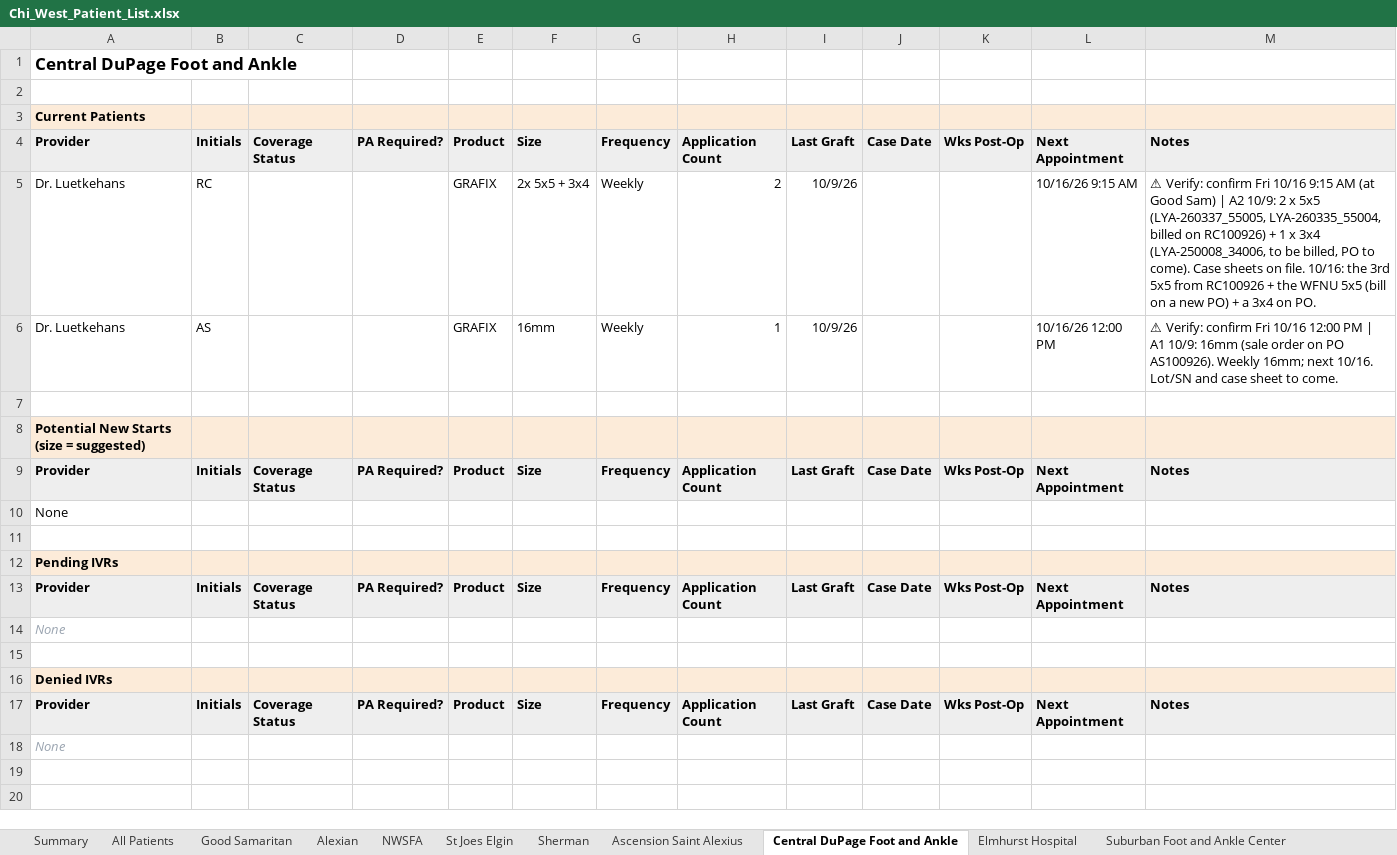
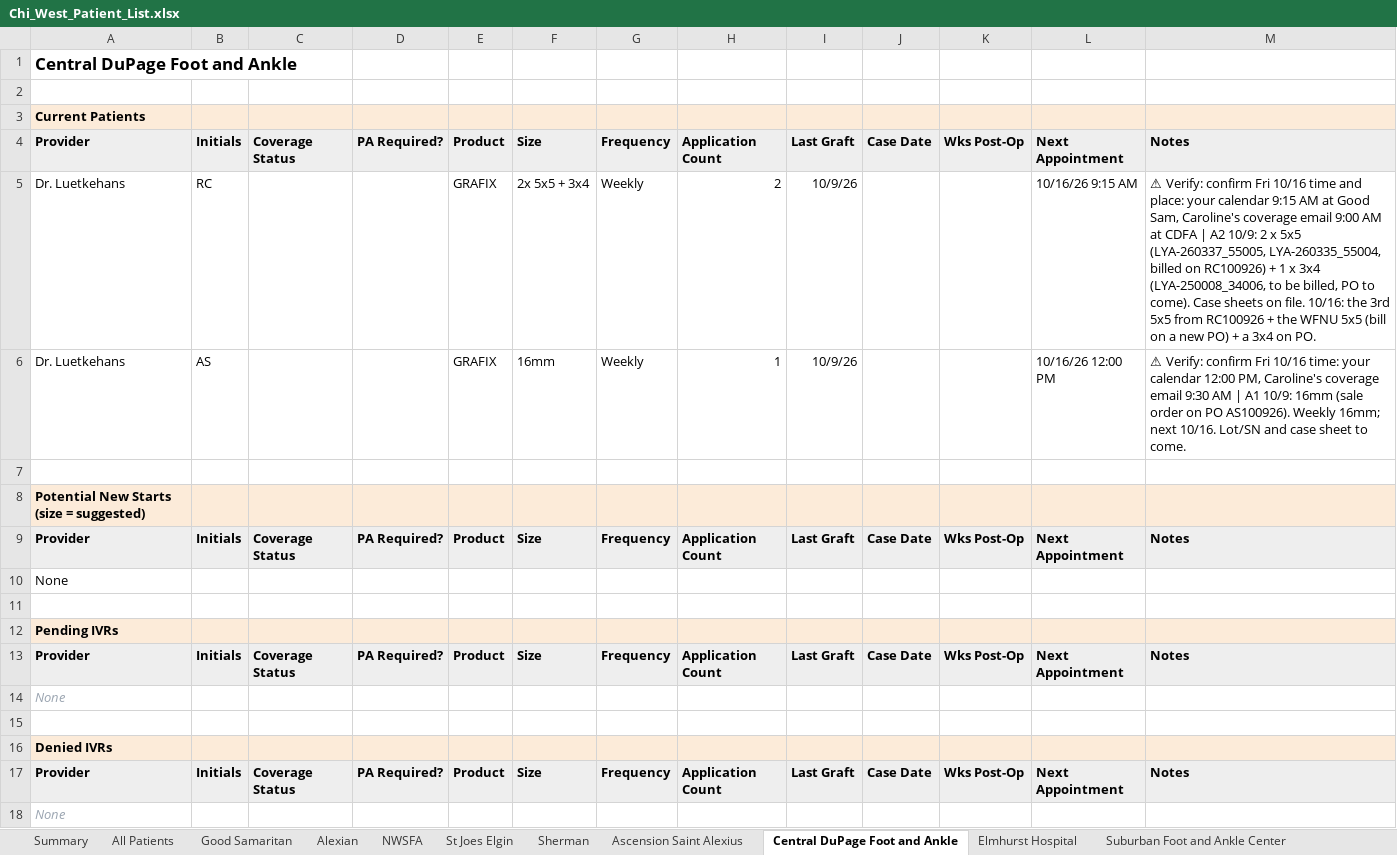
Before and after one commit to ajpeterson113/Graft-Tracker, an Excel workbook: Chi_West_Patient_List.xlsx, sheet Central DuPage Foot and Ankle, drawn as a sheet; values as stored, in another font and other column widths than the file's, no borders; the diff names each change by its address in the sheet, - before the commit and + after, or states it on an @@ line.

```diff
--- a/Chi_West_Patient_List.xlsx (sheet Central DuPage Foot and Ankle)
+++ b/Chi_West_Patient_List.xlsx (sheet Central DuPage Foot and Ankle)
-M5: …Fri 10/16 9:15 AM (at Good Sam) | A2…
+M5: …Fri 10/16 time and place: your calendar 9:15 AM at Good Sam, Caroline's coverage email 9:00 AM at CDFA | A2…
-M6: …Fri 10/16 12:00 PM | A1…
+M6: …Fri 10/16 time: your calendar 12:00 PM, Caroline's coverage email 9:30 AM | A1…
```
Also changed, not shown: sheet All Patients, sheet Alexian, 9 other files.
